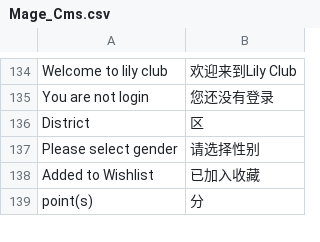
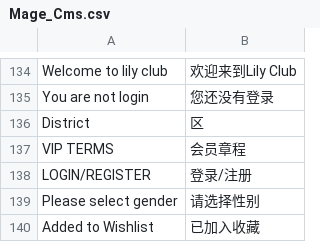
Before and after one commit to jackey/m_app, a CSV file: app/locale/zh_CN/Mage_Cms.csv, drawn as a sheet; only a part is shown, gaps mark what is left out; the shorter side is filled out with more unchanged rows; the diff names each change by its address in the sheet, - before the commit and + after, or states it on an @@ line.

```diff
--- a/app/locale/zh_CN/Mage_Cms.csv
+++ b/app/locale/zh_CN/Mage_Cms.csv
+row 137: VIP TERMS | 会员章程
+row 138: LOGIN/REGISTER | 登录/注册
```
Also changed, not shown: 3 other files.
